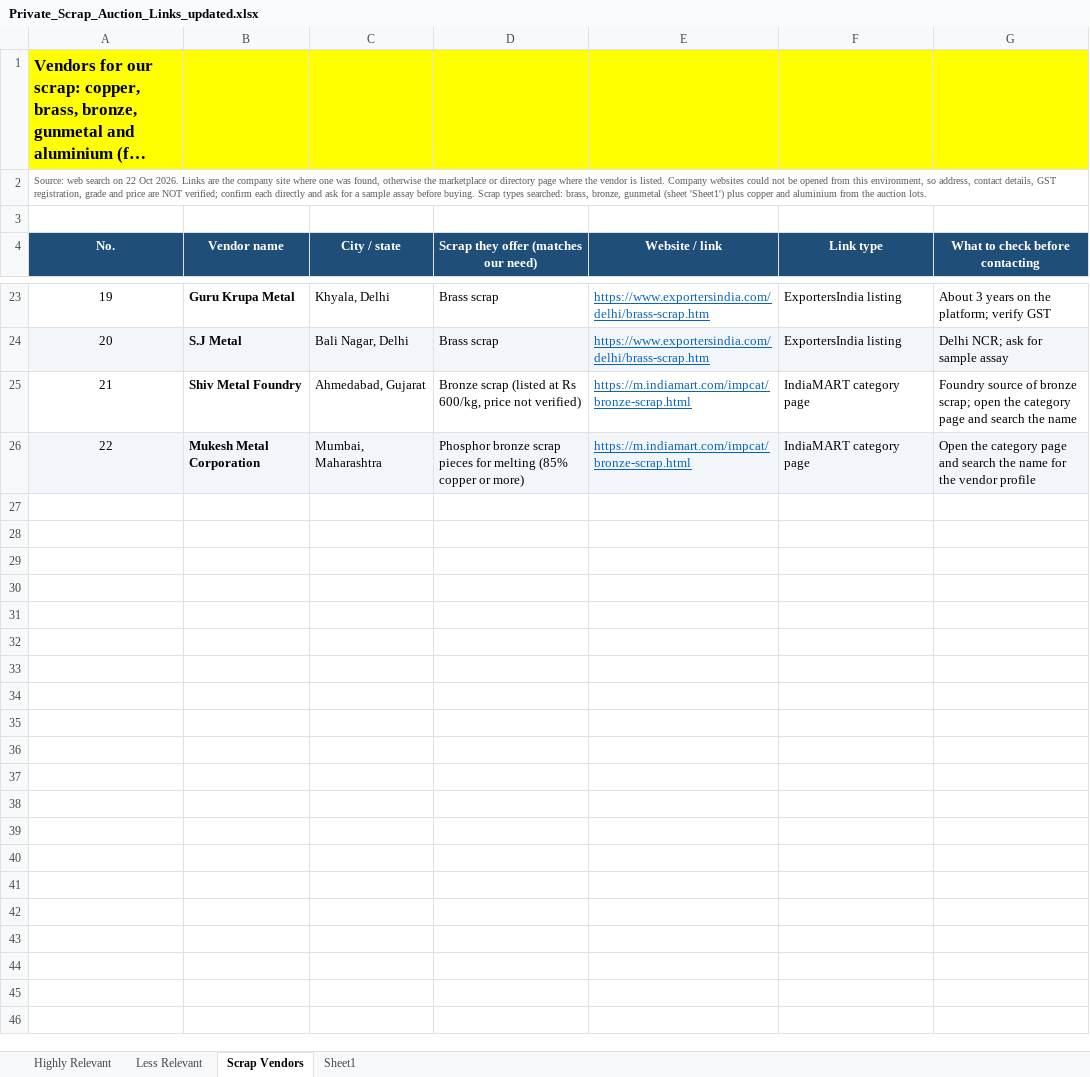
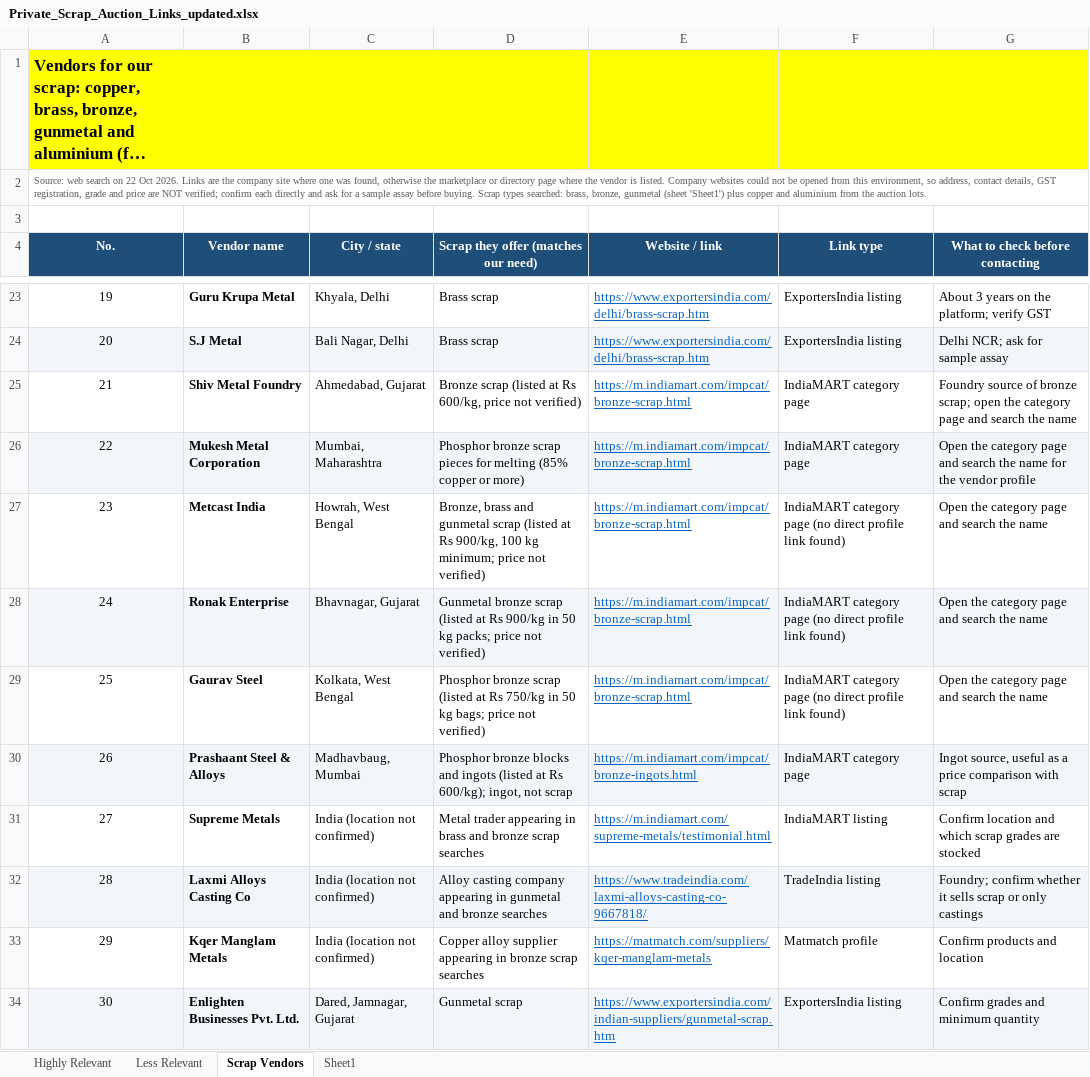
Before and after one commit to iwphox7/first_repo, an Excel workbook: Private_Scrap_Auction_Links_updated.xlsx, sheet Scrap Vendors, drawn as a sheet; only a part is shown, gaps mark what is left out; long unchanged cells end in …; values as stored, in another font and other column widths than the file's, no borders; the diff covers the shown part only; the diff names each change by its address in the sheet, - before the commit and + after, or states it on an @@ line.

```diff
--- a/Private_Scrap_Auction_Links_updated.xlsx (sheet Scrap Vendors)
+++ b/Private_Scrap_Auction_Links_updated.xlsx (sheet Scrap Vendors)
+row 27: 23 | Metcast India | Howrah, West Bengal | Bronze, brass and gunmetal scrap (listed at Rs 900/kg, 100 kg minimum; price not verified) | https://m.indiamart.com/impcat/bronze-scrap.html | IndiaMART category page (no direct profile link found) | Open the category page and search the name
+row 28: 24 | Ronak Enterprise | Bhavnagar, Gujarat | Gunmetal bronze scrap (listed at Rs 900/kg in 50 kg packs; price not verified) | https://m.indiamart.com/impcat/bronze-scrap.html | IndiaMART category page (no direct profile link found) | Open the category page and search the name
+row 29: 25 | Gaurav Steel | Kolkata, West Bengal | Phosphor bronze scrap (listed at Rs 750/kg in 50 kg bags; price not verified) | https://m.indiamart.com/impcat/bronze-scrap.html | IndiaMART category page (no direct profile link found) | Open the category page and search the name
+row 30: 26 | Prashaant Steel & Alloys | Madhavbaug, Mumbai | Phosphor bronze blocks and ingots (listed at Rs 600/kg); ingot, not scrap | https://m.indiamart.com/impcat/bronze-ingots.html | IndiaMART category page | Ingot source, useful as a price comparison with scrap
+row 31: 27 | Supreme Metals | India (location not confirmed) | Metal trader appearing in brass and bronze scrap searches | https://m.indiamart.com/supreme-metals/testimonial.html | IndiaMART listing | Confirm location and which scrap grades are stocked
+row 32: 28 | Laxmi Alloys Casting Co | India (location not confirmed) | Alloy casting company appearing in gunmetal and bronze searches | https://www.tradeindia.com/laxmi-alloys-casting-co-9667818/ | TradeIndia listing | Foundry; confirm whether it sells scrap or only castings
+row 33: 29 | Kqer Manglam Metals | India (location not confirmed) | Copper alloy supplier appearing in bronze scrap searches | https://matmatch.com/suppliers/kqer-manglam-metals | Matmatch profile | Confirm products and location
+row 34: 30 | Enlighten Businesses Pvt. Ltd. | Dared, Jamnagar, Gujarat | Gunmetal scrap | https://www.exportersindia.com/indian-suppliers/gunmetal-scrap.htm | ExportersIndia listing | Confirm grades and minimum quantity
```
Also changed, not shown: 8 added rows elsewhere in this sheet.
